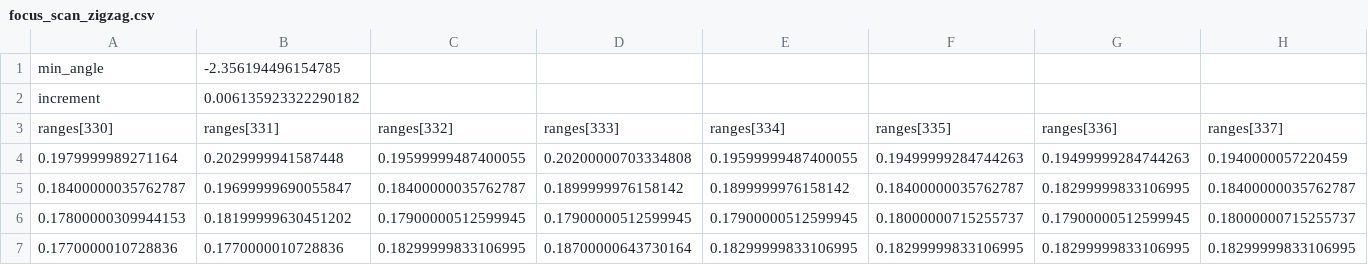
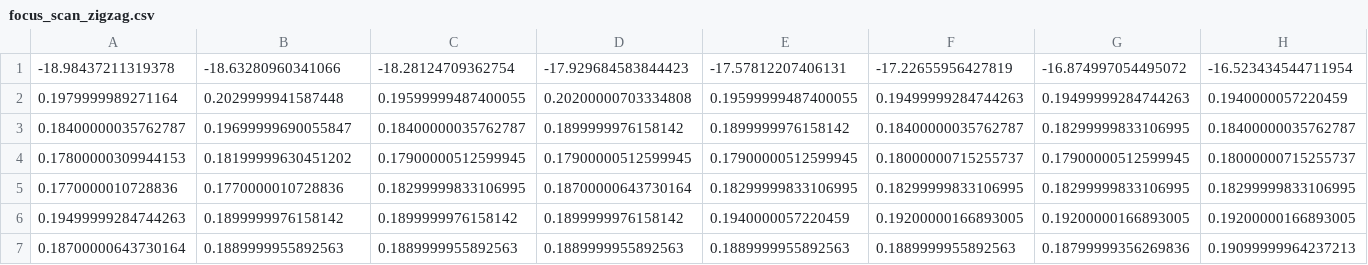
Before and after one commit to KomkaninM/capstone_turtlebot, a CSV file: scan_data/csv/focus_scan_zigzag.csv, drawn as a sheet; only a part is shown; the shorter side is filled out with more unchanged rows; removed rows and columns are numbered as before the commit, all else as after; rows hold the shown columns only; the diff names each change by its address in the sheet, - before the commit and + after, or states it on an @@ line.

Commit message:
Update focus_scan_zigzag.csv

```diff
--- a/scan_data/csv/focus_scan_zigzag.csv
+++ b/scan_data/csv/focus_scan_zigzag.csv
-row 1: min_angle | -2.356194496154785
-row 2: increment | 0.006135923322290182
-row 3: ranges[330] | ranges[331] | ranges[332] | ranges[333] | ranges[334] | ranges[335] | ranges[336] | ranges[337]
+row 1: -18.98437211319378 | -18.63280960341066 | -18.28124709362754 | -17.929684583844423 | -17.57812207406131 | -17.22655956427819 | -16.874997054495072 | -16.523434544711954
```
